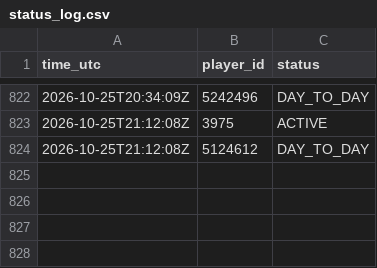
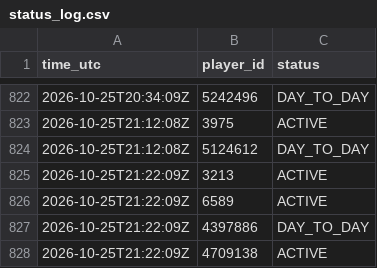
Before and after one commit to thewhitelisted/cg-engine, a CSV file: data/status_log.csv, drawn as a sheet; only a part is shown, gaps mark what is left out; the diff names each change by its address in the sheet, - before the commit and + after, or states it on an @@ line.

Commit message:
Status and lineup logs

```diff
--- a/data/status_log.csv
+++ b/data/status_log.csv
+row 825: 2026-10-25T21:22:09Z | 3213 | ACTIVE
+row 826: 2026-10-25T21:22:09Z | 6589 | ACTIVE
+row 827: 2026-10-25T21:22:09Z | 4397886 | DAY_TO_DAY
+row 828: 2026-10-25T21:22:09Z | 4709138 | ACTIVE
```
